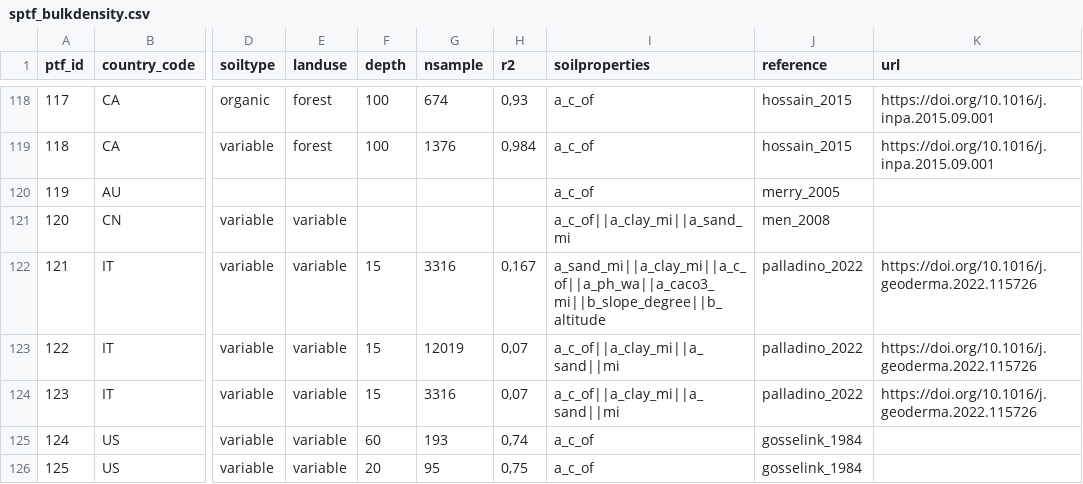
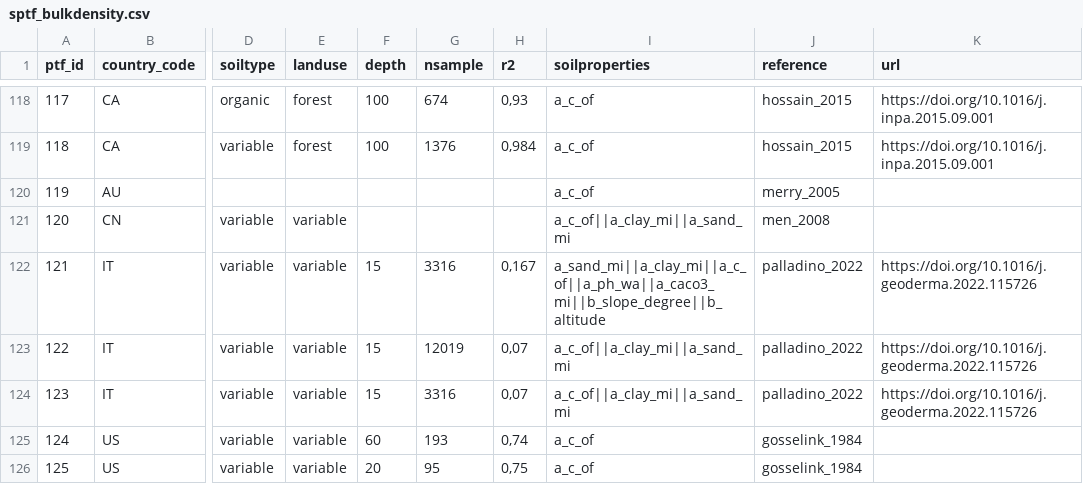
Before and after one commit to AgroCares/soilptf, a CSV file: dev/sptf_bulkdensity.csv, drawn as a sheet; only a part is shown, gaps mark what is left out; the diff names each change by its address in the sheet, - before the commit and + after, or states it on an @@ line.

Commit message:
fix seperator in parameter a_sand||mi

```diff
--- a/dev/sptf_bulkdensity.csv
+++ b/dev/sptf_bulkdensity.csv
-I123:I124 (soilproperties): a_c_of||a_clay_mi||a_sand||mi
+I123:I124 (soilproperties): a_c_of||a_clay_mi||a_sand_mi
```
